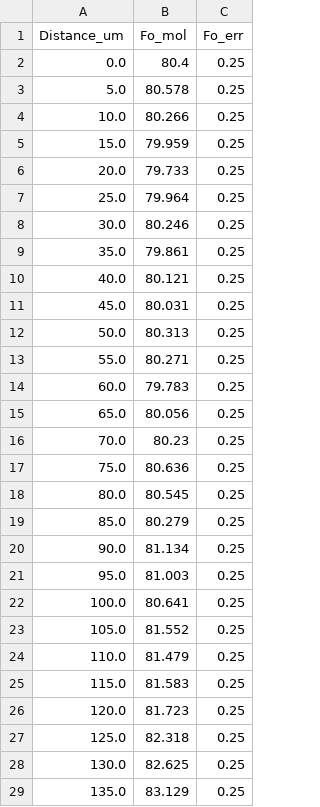
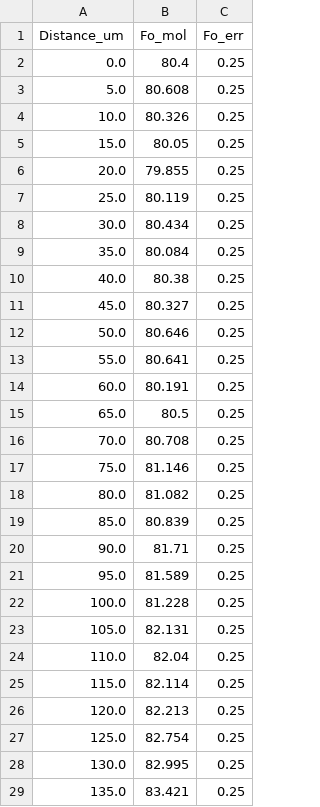
Before and after one commit to ArminTimar/Diffusor, a CSV file: examples/olivine_fo.csv, drawn as a sheet; only a part is shown; the diff covers the shown part only.

```diff
--- a/examples/olivine_fo.csv
+++ b/examples/olivine_fo.csv
@@ -2,28 +2,28 @@ Distance_um,Fo_mol,Fo_err
 0.0,80.4,0.25
-5.0,80.578,0.25
-10.0,80.266,0.25
-15.0,79.959,0.25
-20.0,79.733,0.25
-25.0,79.964,0.25
-30.0,80.246,0.25
-35.0,79.861,0.25
-40.0,80.121,0.25
-45.0,80.031,0.25
-50.0,80.313,0.25
-55.0,80.271,0.25
-60.0,79.783,0.25
-65.0,80.056,0.25
-70.0,80.23,0.25
-75.0,80.636,0.25
-80.0,80.545,0.25
-85.0,80.279,0.25
-90.0,81.134,0.25
-95.0,81.003,0.25
-100.0,80.641,0.25
-105.0,81.552,0.25
-110.0,81.479,0.25
-115.0,81.583,0.25
-120.0,81.723,0.25
-125.0,82.318,0.25
-130.0,82.625,0.25
-135.0,83.129,0.25
+5.0,80.608,0.25
+10.0,80.326,0.25
+15.0,80.05,0.25
+20.0,79.855,0.25
+25.0,80.119,0.25
+30.0,80.434,0.25
+35.0,80.084,0.25
+40.0,80.38,0.25
+45.0,80.327,0.25
+50.0,80.646,0.25
+55.0,80.641,0.25
+60.0,80.191,0.25
+65.0,80.5,0.25
+70.0,80.708,0.25
+75.0,81.146,0.25
+80.0,81.082,0.25
+85.0,80.839,0.25
+90.0,81.71,0.25
+95.0,81.589,0.25
+100.0,81.228,0.25
+105.0,82.131,0.25
+110.0,82.04,0.25
+115.0,82.114,0.25
+120.0,82.213,0.25
+125.0,82.754,0.25
+130.0,82.995,0.25
+135.0,83.421,0.25
```
Also changed, not shown: 31 edited cells elsewhere in this file, 31 other files.
